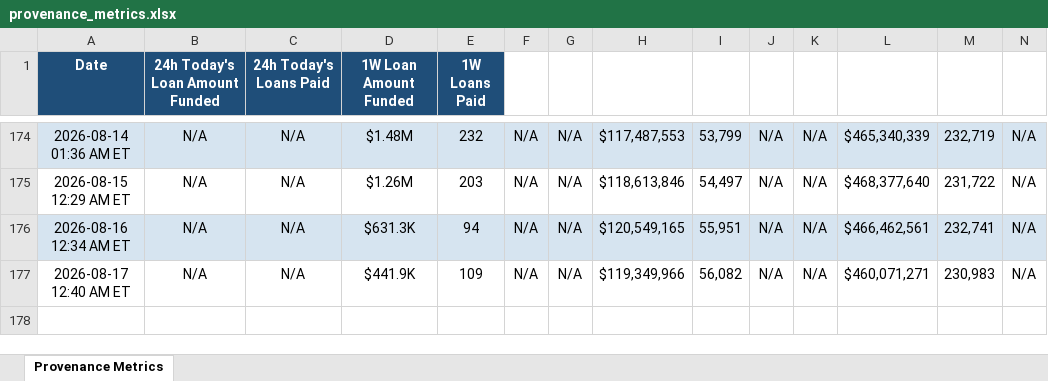
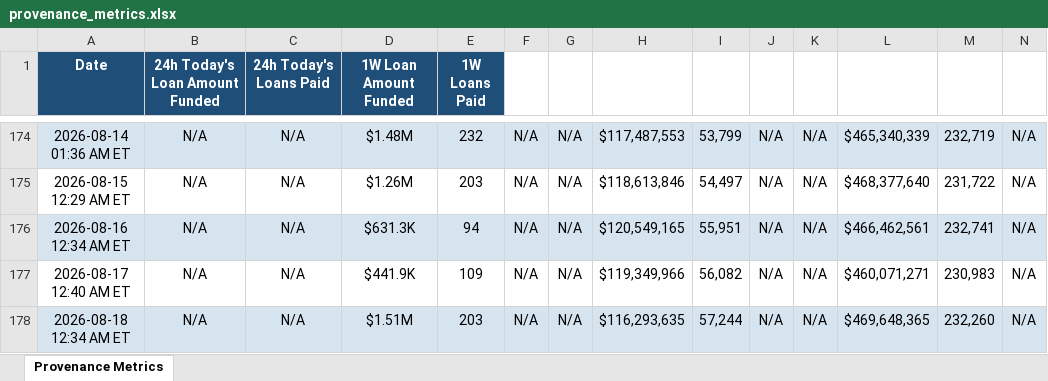
Before and after one commit to iehuanchong/Figure-Scraper, an Excel workbook: provenance_metrics.xlsx, sheet Provenance Metrics, drawn as a sheet; only a part is shown, gaps mark what is left out; values as stored, in another font and other column widths than the file's, no borders; rows hold the shown columns only; the diff names each change by its address in the sheet, - before the commit and + after, or states it on an @@ line.

```diff
--- a/provenance_metrics.xlsx (sheet Provenance Metrics)
+++ b/provenance_metrics.xlsx (sheet Provenance Metrics)
+row 178: 2026-08-18 12:34 AM ET | N/A | N/A | $1.51M | 203 | N/A | N/A | $116,293,635 | 57,244 | N/A | N/A | $469,648,365 | 232,260 | N/A
```
Also changed, not shown: 1 other file.
